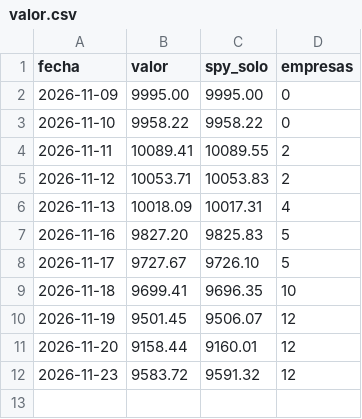
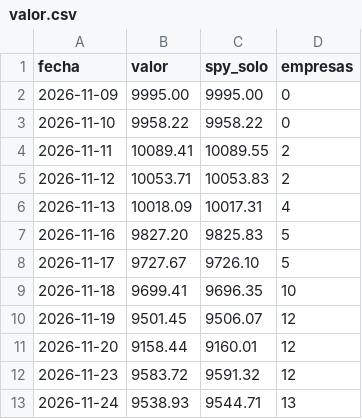
Before and after one commit to fabricionuove-alt/tr-inteligencia-economica, a CSV file: rt/valor.csv, drawn as a sheet.

```diff
--- a/rt/valor.csv
+++ b/rt/valor.csv
@@ -12 +12,2 @@ fecha,valor,spy_solo,empresas
 2026-11-23,9583.72,9591.32,12
+2026-11-24,9538.93,9544.71,13
```
Also changed, not shown: 3 other files.
